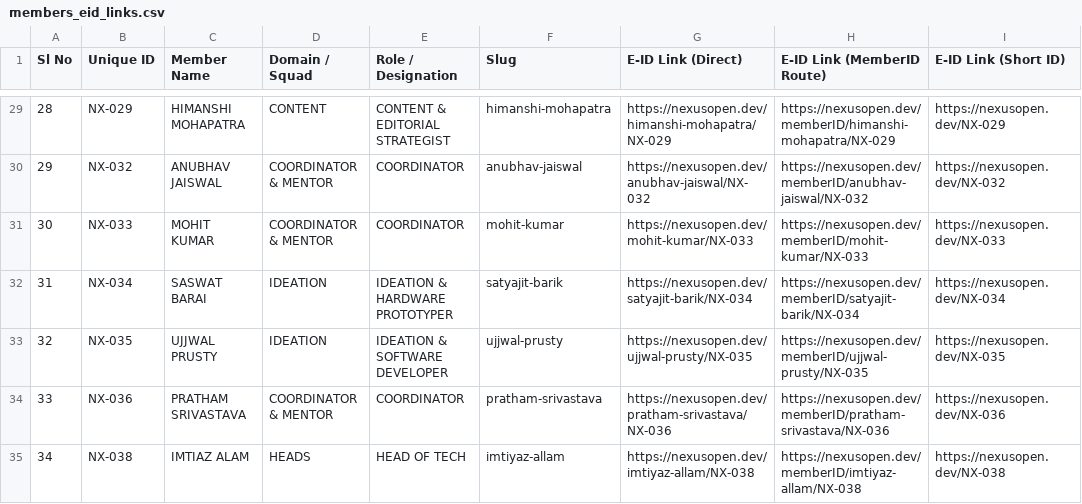
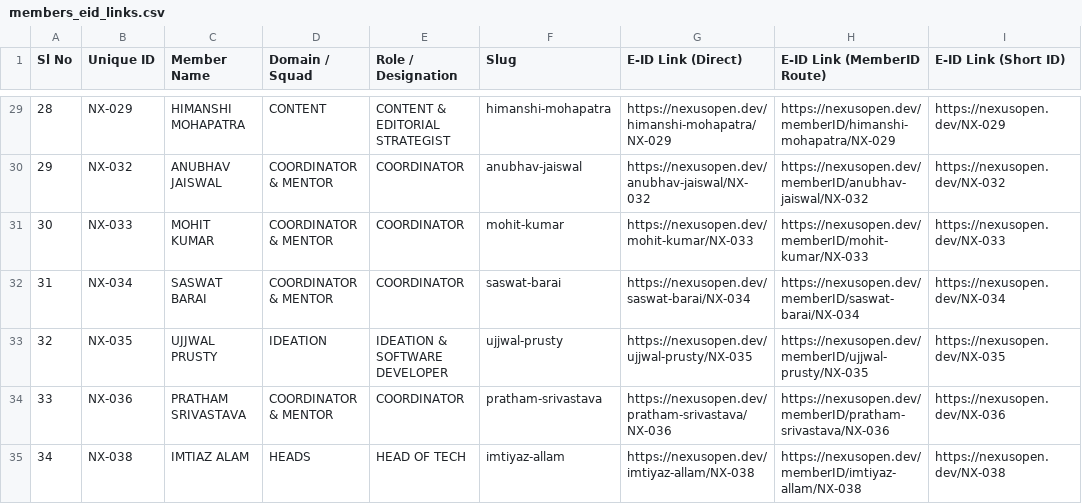
Before and after one commit to mishraorosmit/nexus-i8-, a CSV file: Eid-card/data/members_eid_links.csv, drawn as a sheet; only a part is shown, gaps mark what is left out.

Commit message:
fix(eid): correct Saswat Barai canonical slug to saswat-barai
- Correct canonical slug for Saswat Barai (NX-034) to 'saswat-barai' (replacing 'satyajit-barik')
- Rebuild and synchronize all 5 E-ID member dataset mirrors and CSV link exports
- Update SQLite database seed script to prioritize canonical repository datasets

```diff
--- a/Eid-card/data/members_eid_links.csv
+++ b/Eid-card/data/members_eid_links.csv
@@ -31,3 +31,3 @@
 "30","NX-033","MOHIT KUMAR","COORDINATOR & MENTOR","COORDINATOR","mohit-kumar","https://nexusopen.dev/mohit-kumar/NX-033","https://nexusopen.dev/memberID/mohit-kumar/NX-033","https://nexusopen.dev/NX-033"
-"31","NX-034","SASWAT BARAI","IDEATION","IDEATION & HARDWARE PROTOTYPER","satyajit-barik","https://nexusopen.dev/satyajit-barik/NX-034","https://nexusopen.dev/memberID/satyajit-barik/NX-034","https://nexusopen.dev/NX-034"
+"31","NX-034","SASWAT BARAI","COORDINATOR & MENTOR","COORDINATOR","saswat-barai","https://nexusopen.dev/saswat-barai/NX-034","https://nexusopen.dev/memberID/saswat-barai/NX-034","https://nexusopen.dev/NX-034"
 "32","NX-035","UJJWAL PRUSTY","IDEATION","IDEATION & SOFTWARE DEVELOPER","ujjwal-prusty","https://nexusopen.dev/ujjwal-prusty/NX-035","https://nexusopen.dev/memberID/ujjwal-prusty/NX-035","https://nexusopen.dev/NX-035"
```
Also changed, not shown: members_eid_links.csv, 9 other files.
